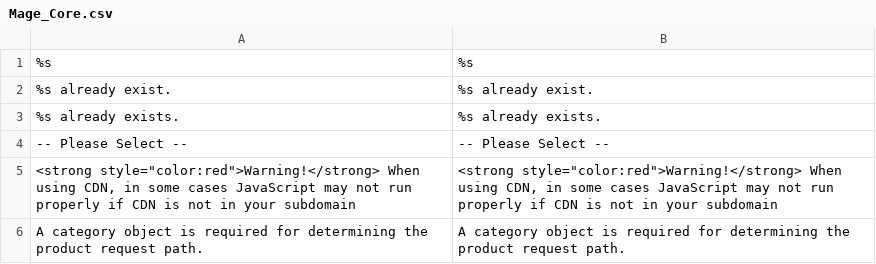
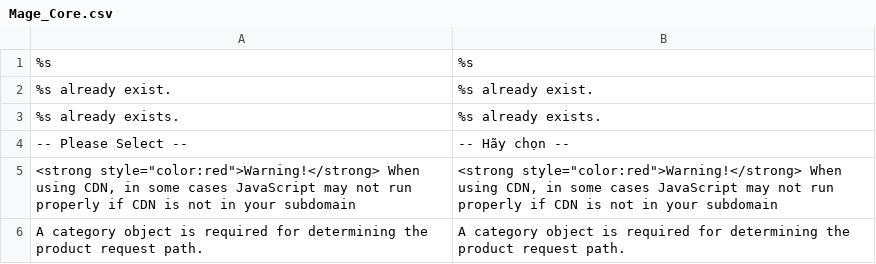
Before and after one commit to vanduc1102/viet-hoa-magento, a CSV file: vi_VN/Mage_Core.csv, drawn as a sheet; only a part is shown.

```diff
--- a/vi_VN/Mage_Core.csv
+++ b/vi_VN/Mage_Core.csv
@@ -3,3 +3,3 @@
 "%s already exists.","%s already exists."
-"-- Please Select --","-- Please Select --"
+"-- Please Select --","-- Hãy chọn --"
 "<strong style=""color:red"">Warning!</strong> When using CDN, in some cases JavaScript may not run properly if CDN is not in your subdomain","<strong style=""color:red"">Warning!</strong> When using CDN, in some cases JavaScript may not run properly if CDN is not in your subdomain"
```
Also changed, not shown: vi_VN/Mage_Adminhtml.csv, vi_VN/Mage_Catalog.csv, 6 other files.
